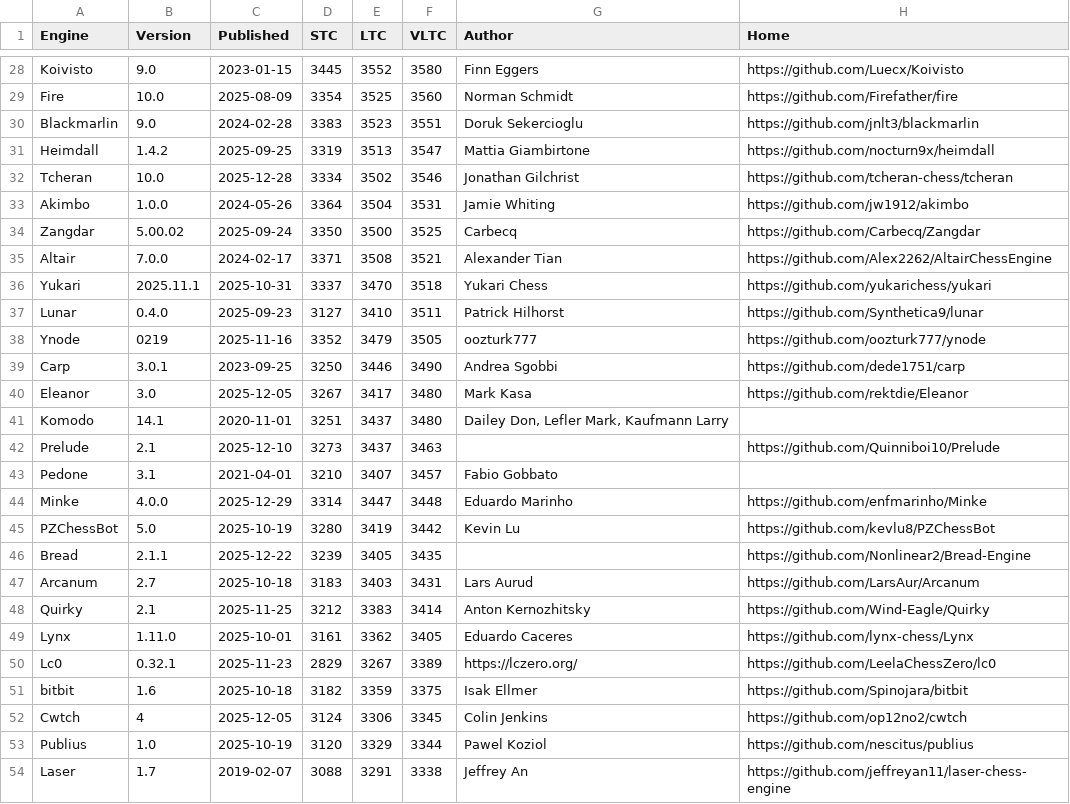
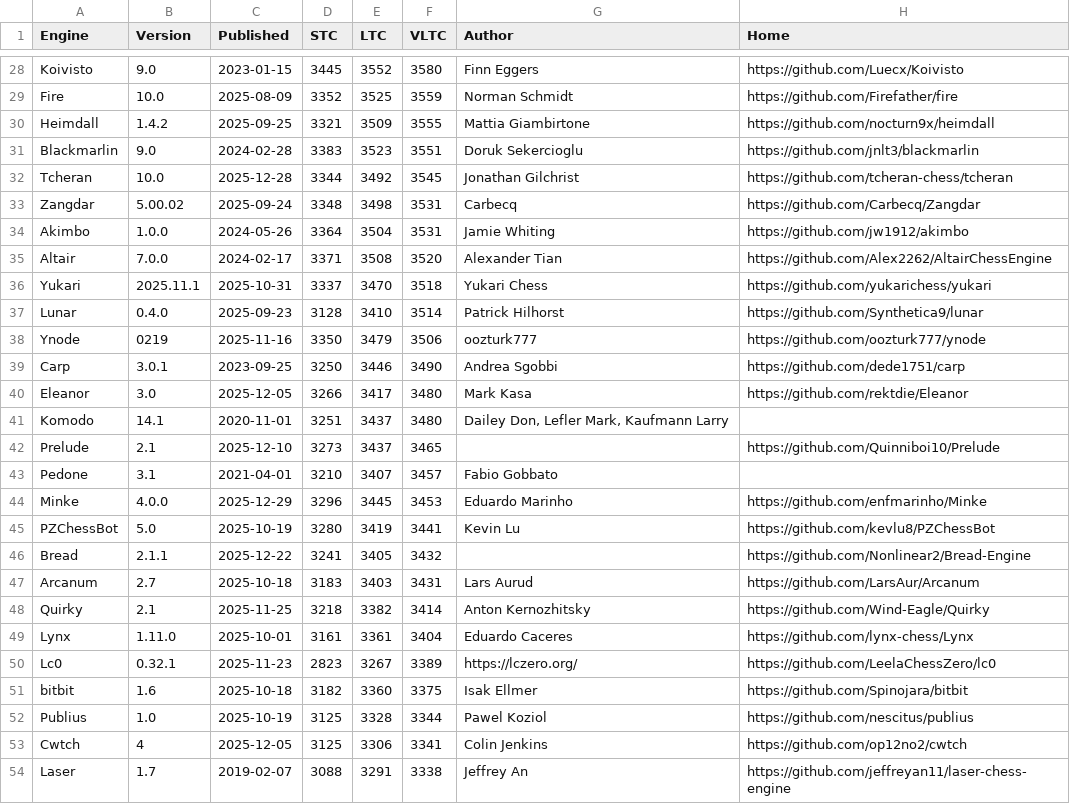
Before and after one commit to computer-chess-index/cci, a CSV file: lists/CCIRatings.csv, drawn as a sheet; only a part is shown, gaps mark what is left out; removed rows and columns are numbered as before the commit, all else as after; the diff covers the shown part only; the diff names each change by its address in the sheet, - before the commit and + after, or states it on an @@ line.

Commit message:
Update CCI Ratings (ELO VLTC) - 2025-12-31

```diff
--- a/lists/CCIRatings.csv
+++ b/lists/CCIRatings.csv
-D29 (STC): 3354
+D29 (STC): 3352
-F29 (VLTC): 3560
+F29 (VLTC): 3559
+row 30: Heimdall | 1.4.2 | 2025-09-25 | 3321 | 3509 | 3555 | Mattia Giambirtone | https://github.com/nocturn9x/heimdall
-row 31: Heimdall | 1.4.2 | 2025-09-25 | 3319 | 3513 | 3547 | Mattia Giambirtone | https://github.com/nocturn9x/heimdall
-D32 (STC): 3334
+D32 (STC): 3344
-E32 (LTC): 3502
+E32 (LTC): 3492
-F32 (VLTC): 3546
+F32 (VLTC): 3545
+row 33: Zangdar | 5.00.02 | 2025-09-24 | 3348 | 3498 | 3531 | Carbecq | https://github.com/Carbecq/Zangdar
-row 34: Zangdar | 5.00.02 | 2025-09-24 | 3350 | 3500 | 3525 | Carbecq | https://github.com/Carbecq/Zangdar
-F35 (VLTC): 3521
+F35 (VLTC): 3520
-D37 (STC): 3127
+D37 (STC): 3128
-F37 (VLTC): 3511
+F37 (VLTC): 3514
-D38 (STC): 3352
+D38 (STC): 3350
-F38 (VLTC): 3505
+F38 (VLTC): 3506
-D40 (STC): 3267
+D40 (STC): 3266
-F42 (VLTC): 3463
+F42 (VLTC): 3465
-D44 (STC): 3314
+D44 (STC): 3296
-E44 (LTC): 3447
+E44 (LTC): 3445
-F44 (VLTC): 3448
+F44 (VLTC): 3453
-F45 (VLTC): 3442
+F45 (VLTC): 3441
-D46 (STC): 3239
+D46 (STC): 3241
-F46 (VLTC): 3435
+F46 (VLTC): 3432
-D48 (STC): 3212
+D48 (STC): 3218
-E48 (LTC): 3383
+E48 (LTC): 3382
-E49 (LTC): 3362
+E49 (LTC): 3361
-F49 (VLTC): 3405
+F49 (VLTC): 3404
-D50 (STC): 2829
+D50 (STC): 2823
-E51 (LTC): 3359
+E51 (LTC): 3360
-row 52: Cwtch | 4 | 2025-12-05 | 3124 | 3306 | 3345 | Colin Jenkins | https://github.com/op12no2/cwtch
-D52 (STC): 3120
+D52 (STC): 3125
-E52 (LTC): 3329
+E52 (LTC): 3328
+row 53: Cwtch | 4 | 2025-12-05 | 3125 | 3306 | 3341 | Colin Jenkins | https://github.com/op12no2/cwtch
```
Also changed, not shown: 3 added rows, 3 removed rows and 73 edited cells elsewhere in this file.
